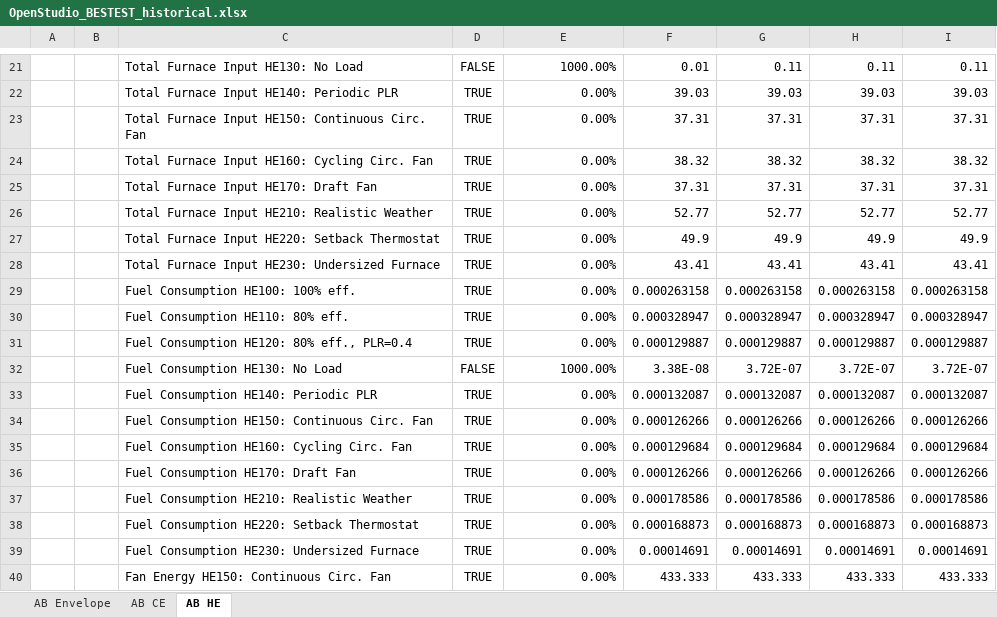
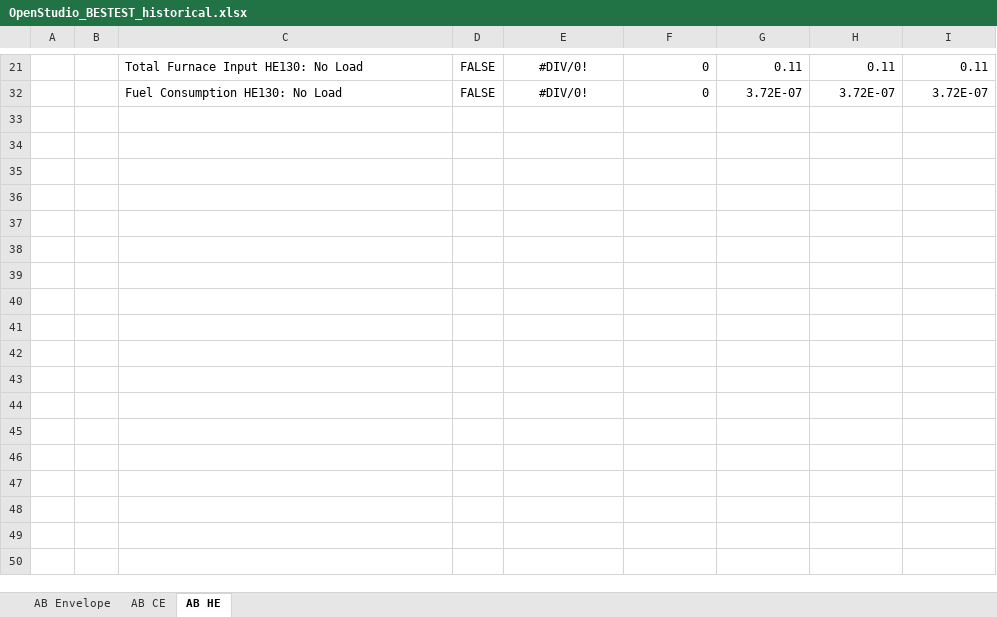
Before and after one commit to NREL/BESTEST-GSR, an Excel workbook: results/historical/OpenStudio_BESTEST_historical.xlsx, sheet AB HE, drawn as a sheet; only a part is shown, gaps mark what is left out; values as stored, in another font and other column widths than the file's, no borders; conditional formats not drawn; the diff covers the shown part only; the diff names each change by its address in the sheet, - before the commit and + after, or states it on an @@ line.

Commit message:
Update OpenStudio_BESTEST_historical.xlsx
added EnergyPlus 9.3 results to Historical Excel file

```diff
--- a/results/historical/OpenStudio_BESTEST_historical.xlsx (sheet AB HE)
+++ b/results/historical/OpenStudio_BESTEST_historical.xlsx (sheet AB HE)
-E21: 1000.00%
+E21: #DIV/0!
-E21 alignment: right
+E21 alignment: center
-F21: 0.01
+F21: 0
@@ row 22 hidden:  |  | Total Furnace Input HE140: Periodic PLR | TRUE | 0.00% | 39.03 | 39.03 | 39.03 | 39.03 @@
@@ row 23 hidden:  |  | Total Furnace Input HE150: Continuous Circ. Fan | TRUE | 0.00% | 37.31 | 37.31 | 37.31 | 37.31 @@
@@ row 24 hidden:  |  | Total Furnace Input HE160: Cycling Circ. Fan | TRUE | 0.00% | 38.32 | 38.32 | 38.32 | 38.32 @@
@@ row 25 hidden:  |  | Total Furnace Input HE170: Draft Fan | TRUE | 0.00% | 37.31 | 37.31 | 37.31 | 37.31 @@
@@ row 26 hidden:  |  | Total Furnace Input HE210: Realistic Weather | TRUE | 0.00% | 52.77 | 52.77 | 52.77 | 52.77 @@
@@ row 27 hidden:  |  | Total Furnace Input HE220: Setback Thermostat | TRUE | 0.00% | 49.9 | 49.9 | 49.9 | 49.9 @@
-row 28:  |  | Total Furnace Input HE230: Undersized Furnace | TRUE | 0.00% | 43.41 | 43.41 | 43.41 | 43.41
@@ row 29 hidden:  |  | Fuel Consumption HE100: 100% eff. | TRUE | 0.00% | 0.000263158 | 0.000263158 | 0.000263158 | 0.000263158 @@
@@ row 30 hidden:  |  | Fuel Consumption HE110: 80% eff. | TRUE | 0.00% | 0.000328947 | 0.000328947 | 0.000328947 | 0.000328947 @@
@@ row 31 hidden:  |  | Fuel Consumption HE120: 80% eff., PLR=0.4 | TRUE | 0.00% | 0.000129887 | 0.000129887 | 0.000129887 | 0.000129887 @@
-E32: 1000.00%
+E32: #DIV/0!
-E32 alignment: right
+E32 alignment: center
-F32: 3.38E-08
+F32: 0
@@ row 33 hidden:  |  | Fuel Consumption HE140: Periodic PLR | TRUE | 0.00% | 0.000132087 | 0.000132087 | 0.000132087 | 0.000132087 @@
@@ row 34 hidden:  |  | Fuel Consumption HE150: Continuous Circ. Fan | TRUE | 0.00% | 0.000126266 | 0.000126266 | 0.000126266 | 0.000126266 @@
@@ row 35 hidden:  |  | Fuel Consumption HE160: Cycling Circ. Fan | TRUE | 0.00% | 0.000129684 | 0.000129684 | 0.000129684 | 0.000129684 @@
@@ row 36 hidden:  |  | Fuel Consumption HE170: Draft Fan | TRUE | 0.00% | 0.000126266 | 0.000126266 | 0.000126266 | 0.000126266 @@
@@ row 37 hidden:  |  | Fuel Consumption HE210: Realistic Weather | TRUE | 0.00% | 0.000178586 | 0.000178586 | 0.000178586 | 0.000178586 @@
@@ row 38 hidden:  |  | Fuel Consumption HE220: Setback Thermostat | TRUE | 0.00% | 0.000168873 | 0.000168873 | 0.000168873 | 0.000168873 @@
-row 39:  |  | Fuel Consumption HE230: Undersized Furnace | TRUE | 0.00% | 0.00014691 | 0.00014691 | 0.00014691 | 0.00014691
@@ row 40 hidden:  |  | Fan Energy HE150: Continuous Circ. Fan | TRUE | 0.00% | 433.333 | 433.333 | 433.333 | 433.333 @@
```
Also changed, not shown: 5 removed rows, 23 hidden or unhidden rows and 4 edited cells elsewhere in this sheet, sheet AB CE, sheet AB Envelope, hidden cells.
